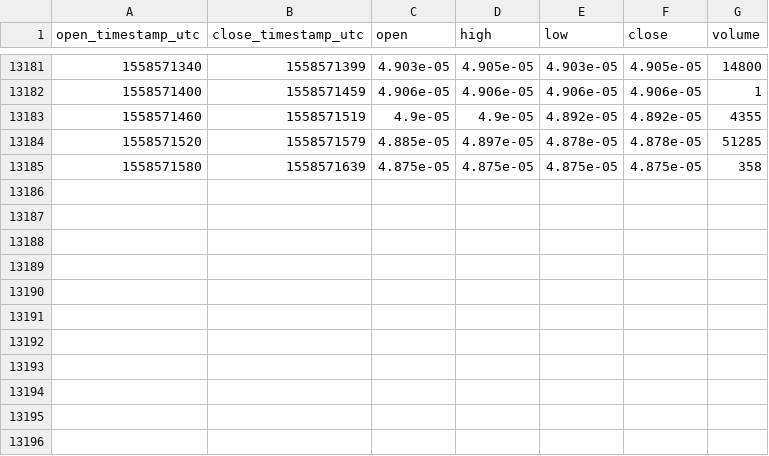
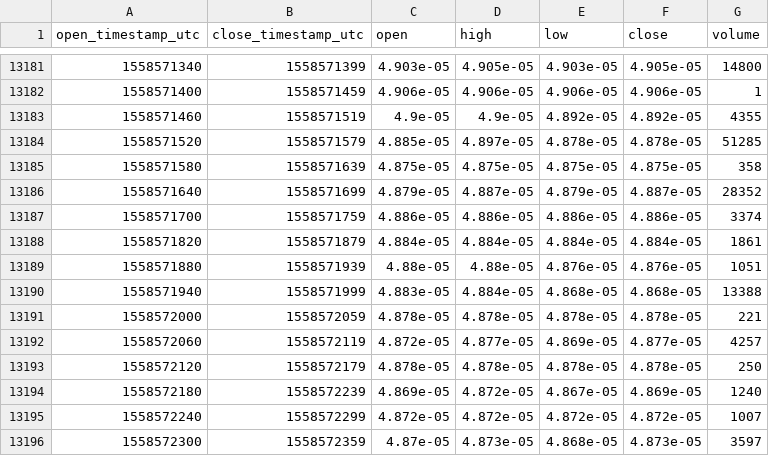
Before and after one commit to cryptobigbro/coinbasepro-XRP-BTC, a CSV file: coinbasepro-XRP-BTC-1m.csv, drawn as a sheet; only a part is shown, gaps mark what is left out; the diff names each change by its address in the sheet, - before the commit and + after, or states it on an @@ line.

Commit message:
Update OHLCV data.

```diff
--- a/coinbasepro-XRP-BTC-1m.csv
+++ b/coinbasepro-XRP-BTC-1m.csv
+row 13186: 1558571640 | 1558571699 | 4.879e-05 | 4.887e-05 | 4.879e-05 | 4.887e-05 | 28352
+row 13187: 1558571700 | 1558571759 | 4.886e-05 | 4.886e-05 | 4.886e-05 | 4.886e-05 | 3374
+row 13188: 1558571820 | 1558571879 | 4.884e-05 | 4.884e-05 | 4.884e-05 | 4.884e-05 | 1861
+row 13189: 1558571880 | 1558571939 | 4.88e-05 | 4.88e-05 | 4.876e-05 | 4.876e-05 | 1051
+row 13190: 1558571940 | 1558571999 | 4.883e-05 | 4.884e-05 | 4.868e-05 | 4.868e-05 | 13388
+row 13191: 1558572000 | 1558572059 | 4.878e-05 | 4.878e-05 | 4.878e-05 | 4.878e-05 | 221
+row 13192: 1558572060 | 1558572119 | 4.872e-05 | 4.877e-05 | 4.869e-05 | 4.877e-05 | 4257
+row 13193: 1558572120 | 1558572179 | 4.878e-05 | 4.878e-05 | 4.878e-05 | 4.878e-05 | 250
+row 13194: 1558572180 | 1558572239 | 4.869e-05 | 4.872e-05 | 4.867e-05 | 4.869e-05 | 1240
+row 13195: 1558572240 | 1558572299 | 4.872e-05 | 4.872e-05 | 4.872e-05 | 4.872e-05 | 1007
+row 13196: 1558572300 | 1558572359 | 4.87e-05 | 4.873e-05 | 4.868e-05 | 4.873e-05 | 3597
```
